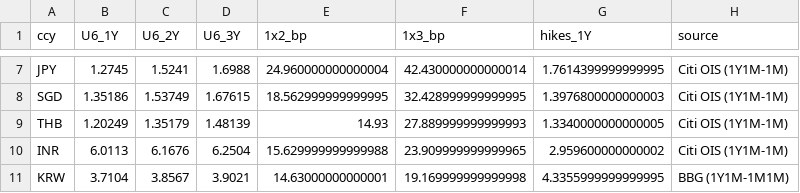
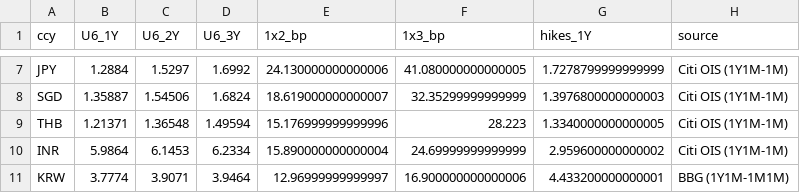
Before and after one commit to aggasuk/sadash, a CSV file: u6_curve_vs_hikes.csv, drawn as a sheet; only a part is shown, gaps mark what is left out; the diff covers the shown part only; the diff names each change by its address in the sheet, - before the commit and + after, or states it on an @@ line.

```diff
--- a/u6_curve_vs_hikes.csv
+++ b/u6_curve_vs_hikes.csv
-B7 (U6_1Y): 1.2745
+B7 (U6_1Y): 1.2884
-C7 (U6_2Y): 1.5241
+C7 (U6_2Y): 1.5297
-D7 (U6_3Y): 1.6988
+D7 (U6_3Y): 1.6992
-E7 (1x2_bp): 24.960000000000004
+E7 (1x2_bp): 24.130000000000006
-F7 (1x3_bp): 42.430000000000014
+F7 (1x3_bp): 41.080000000000005
-G7 (hikes_1Y): 1.7614399999999995
+G7 (hikes_1Y): 1.7278799999999999
-B8 (U6_1Y): 1.35186
+B8 (U6_1Y): 1.35887
-C8 (U6_2Y): 1.53749
+C8 (U6_2Y): 1.54506
-D8 (U6_3Y): 1.67615
+D8 (U6_3Y): 1.6824
-E8 (1x2_bp): 18.562999999999995
+E8 (1x2_bp): 18.619000000000007
-F8 (1x3_bp): 32.428999999999995
+F8 (1x3_bp): 32.35299999999999
-B9 (U6_1Y): 1.20249
+B9 (U6_1Y): 1.21371
-C9 (U6_2Y): 1.35179
+C9 (U6_2Y): 1.36548
-D9 (U6_3Y): 1.48139
+D9 (U6_3Y): 1.49594
-E9 (1x2_bp): 14.93
+E9 (1x2_bp): 15.176999999999996
-F9 (1x3_bp): 27.889999999999993
+F9 (1x3_bp): 28.223
-B10 (U6_1Y): 6.0113
+B10 (U6_1Y): 5.9864
-C10 (U6_2Y): 6.1676
+C10 (U6_2Y): 6.1453
-D10 (U6_3Y): 6.2504
+D10 (U6_3Y): 6.2334
-E10 (1x2_bp): 15.629999999999988
+E10 (1x2_bp): 15.890000000000004
-F10 (1x3_bp): 23.909999999999965
+F10 (1x3_bp): 24.69999999999999
-B11 (U6_1Y): 3.7104
+B11 (U6_1Y): 3.7774
-C11 (U6_2Y): 3.8567
+C11 (U6_2Y): 3.9071
-D11 (U6_3Y): 3.9021
+D11 (U6_3Y): 3.9464
-E11 (1x2_bp): 14.63000000000001
+E11 (1x2_bp): 12.96999999999997
-F11 (1x3_bp): 19.169999999999998
+F11 (1x3_bp): 16.900000000000006
-G11 (hikes_1Y): 4.3355999999999995
+G11 (hikes_1Y): 4.433200000000001
```
Also changed, not shown: 30 edited cells elsewhere in this file, 51 other files.
